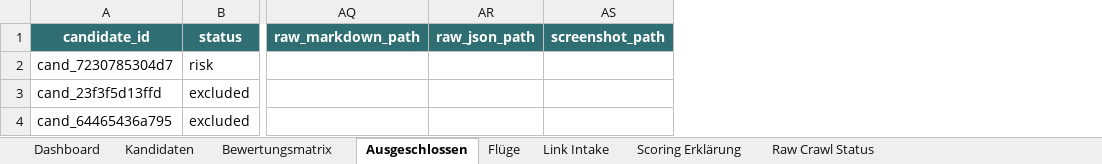
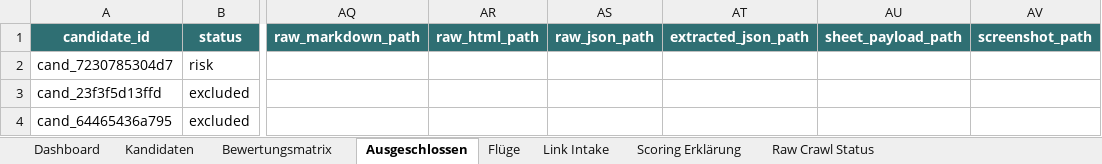
Before and after one commit to Matchekk/chatgpt_soll_mir_ein_urlaub_buchen, an Excel workbook: exports/costa-blanca-matrix.xlsx, sheet Ausgeschlossen, drawn as a sheet; only a part is shown, gaps mark what is left out; values as stored, in another font and other column widths than the file's, no borders; conditional formats and table styles not drawn; the diff names each change by its address in the sheet, - before the commit and + after, or states it on an @@ line.

Commit message:
feat: add crawler handoff payloads for google sheet workflow

```diff
--- a/exports/costa-blanca-matrix.xlsx (sheet Ausgeschlossen)
+++ b/exports/costa-blanca-matrix.xlsx (sheet Ausgeschlossen)
+column AR (raw_html_path), empty
+column AT (extracted_json_path), empty
+column AU (sheet_payload_path), empty
```
Also changed, not shown: sheet Dashboard, sheet Raw Crawl Status, sheet Kandidaten, 24 other files.
